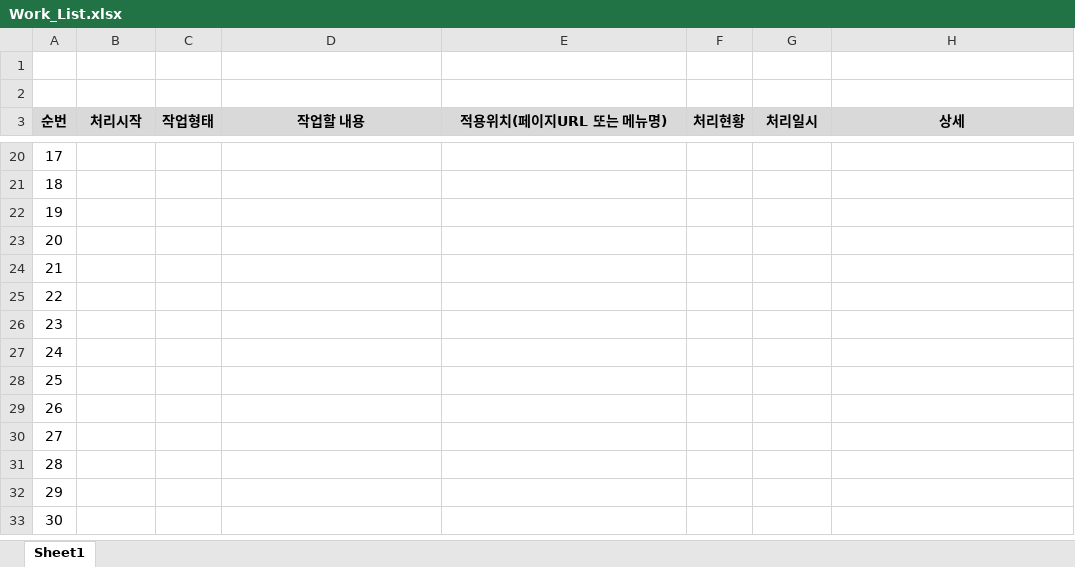
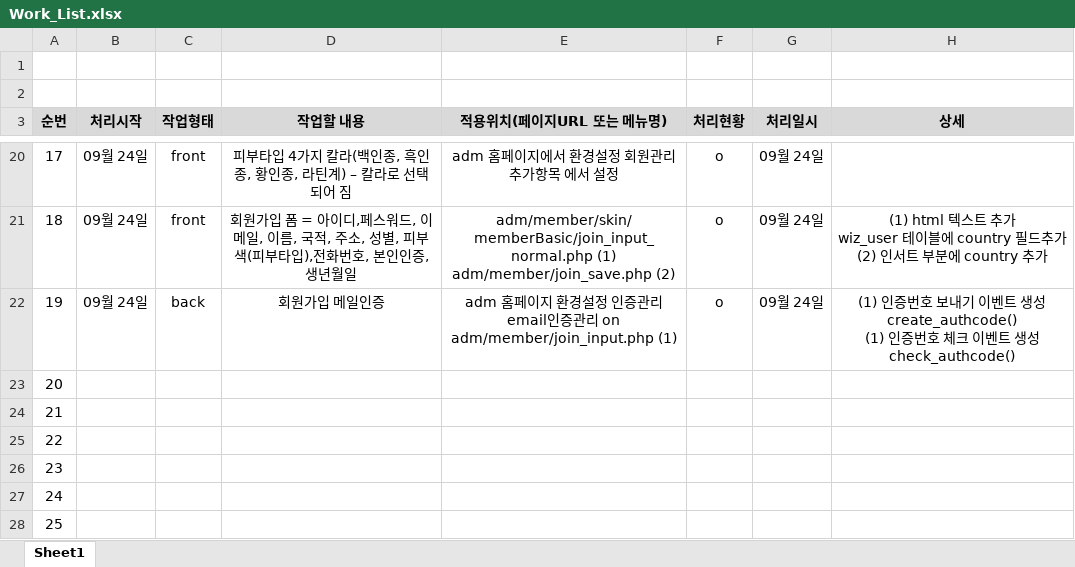
Before and after one commit to JangDongHyek/uxi_lapartory, an Excel workbook: Work_List.xlsx, sheet Sheet1, drawn as a sheet; only a part is shown, gaps mark what is left out; the shorter side is filled out with more unchanged rows; values as stored, in another font and other column widths than the file's, no borders; ↵ is a line break in a cell; the diff covers the shown part only; the diff names each change by its address in the sheet, - before the commit and + after, or states it on an @@ line.

```diff
--- a/Work_List.xlsx (sheet Sheet1)
+++ b/Work_List.xlsx (sheet Sheet1)
-B20:B22 (처리시작): (empty)
+B20:B22 (처리시작): 09월 24일
-C20:C21 (작업형태): (empty)
+C20:C21 (작업형태): front
-D20 (작업할 내용): (empty)
+D20 (작업할 내용): 피부타입 4가지 칼라(백인종, 흑인종, 황인종, 라틴계) – 칼라로 선택되어 짐
-E20 (적용위치(페이지URL 또는 메뉴명)): (empty)
+E20 (적용위치(페이지URL 또는 메뉴명)): adm 홈페이지에서 환경설정 회원관리 추가항목 에서 설정
-F20:F22 (처리현황): (empty)
+F20:F22 (처리현황): o
-G20:G22 (처리일시): (empty)
+G20:G22 (처리일시): 09월 24일
-D21 (작업할 내용): (empty)
+D21 (작업할 내용): 회원가입 폼 = 아이디,페스워드, 이메일, 이름, 국적, 주소, 성별, 피부색(피부타입),전화번호, 본인인증, 생년월일
-E21 (적용위치(페이지URL 또는 메뉴명)): (empty)
+E21 (적용위치(페이지URL 또는 메뉴명)): adm/member/skin/memberBasic/join_input_normal.php (1) ↵ adm/member/join_save.php (2)
-H21 (상세): (empty)
+H21 (상세): (1) html 텍스트 추가 ↵ wiz_user 테이블에 country 필드추가 ↵ (2) 인서트 부분에 country 추가
-C22 (작업형태): (empty)
+C22 (작업형태): back
-D22 (작업할 내용): (empty)
+D22 (작업할 내용): 회원가입 메일인증
-E22 (적용위치(페이지URL 또는 메뉴명)): (empty)
+E22 (적용위치(페이지URL 또는 메뉴명)): adm 홈페이지 환경설정 인증관리 email인증관리 on ↵ adm/member/join_input.php (1)
-H22 (상세): (empty)
+H22 (상세): (1) 인증번호 보내기 이벤트 생성 create_authcode() ↵ (1) 인증번호 체크 이벤트 생성 check_authcode()
```
Also changed, not shown: 43 edited cells elsewhere in this sheet.
